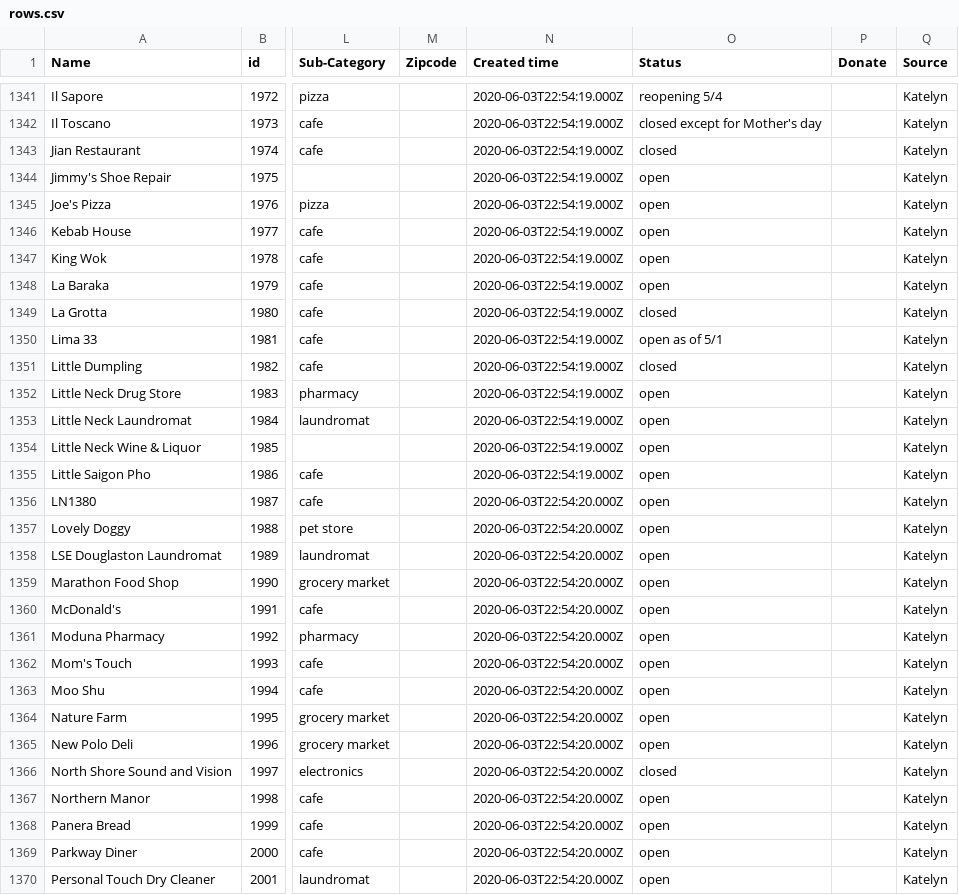
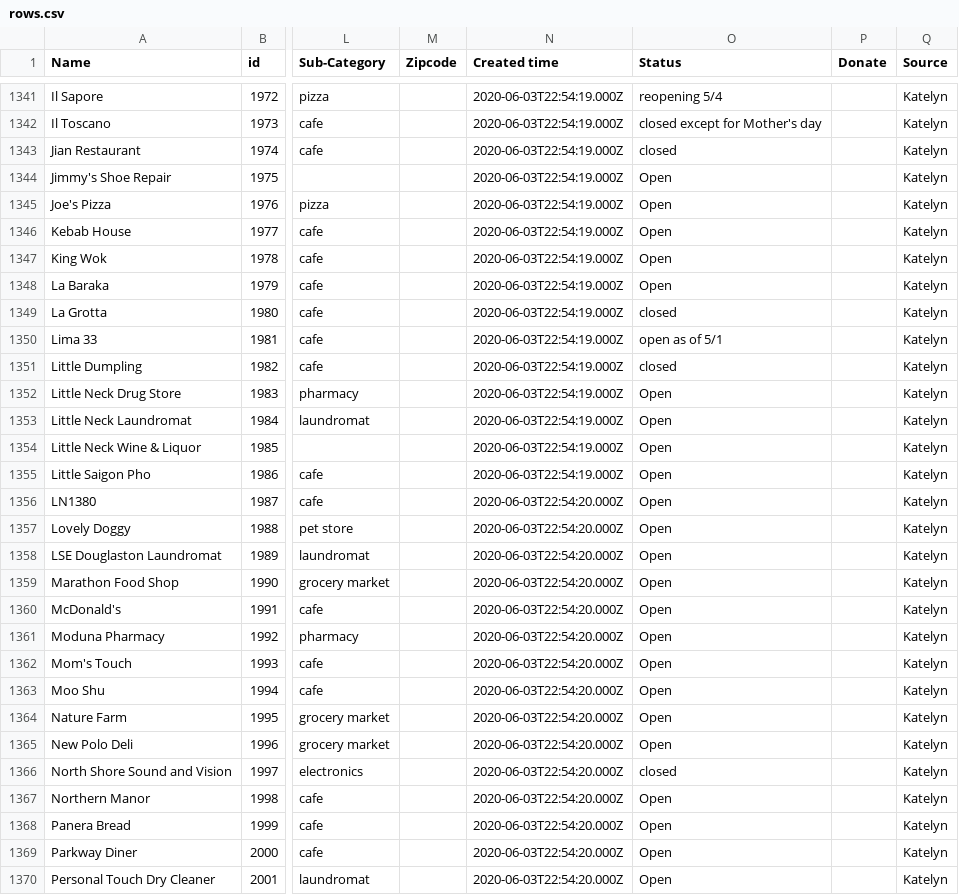
Before and after one commit to zhik/open_business_directory, a CSV file: data/rows.csv, drawn as a sheet; only a part is shown, gaps mark what is left out; the diff covers the shown part only; the diff names each change by its address in the sheet, - before the commit and + after, or states it on an @@ line.

```diff
--- a/data/rows.csv
+++ b/data/rows.csv
-O1344:O1348 (Status): open
+O1344:O1348 (Status): Open
-O1352:O1365 (Status): open
+O1352:O1365 (Status): Open
-O1367:O1370 (Status): open
+O1367:O1370 (Status): Open
```
Also changed, not shown: 151 edited cells elsewhere in this file.
